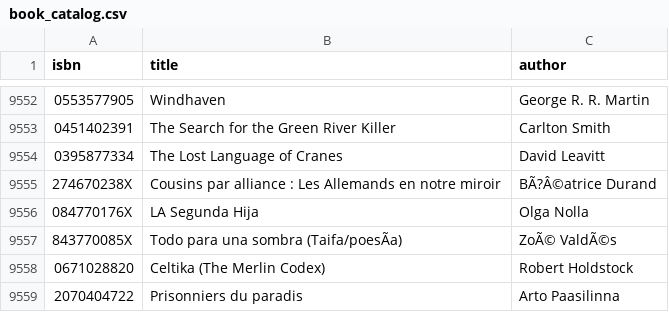
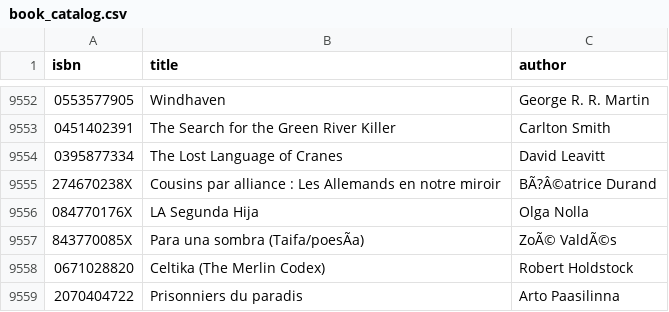
Before and after one commit to TimothySimth/Ap-computer-Science-A, a CSV file: src/Q4/LibraryManagementLab/book_catalog.csv, drawn as a sheet; only a part is shown, gaps mark what is left out; the diff names each change by its address in the sheet, - before the commit and + after, or states it on an @@ line.

```diff
--- a/src/Q4/LibraryManagementLab/book_catalog.csv
+++ b/src/Q4/LibraryManagementLab/book_catalog.csv
-B9557 (title): Todo para una sombra (Taifa/poesÃa)
+B9557 (title): Para una sombra (Taifa/poesÃa)
```
Also changed, not shown: 2 other files.
